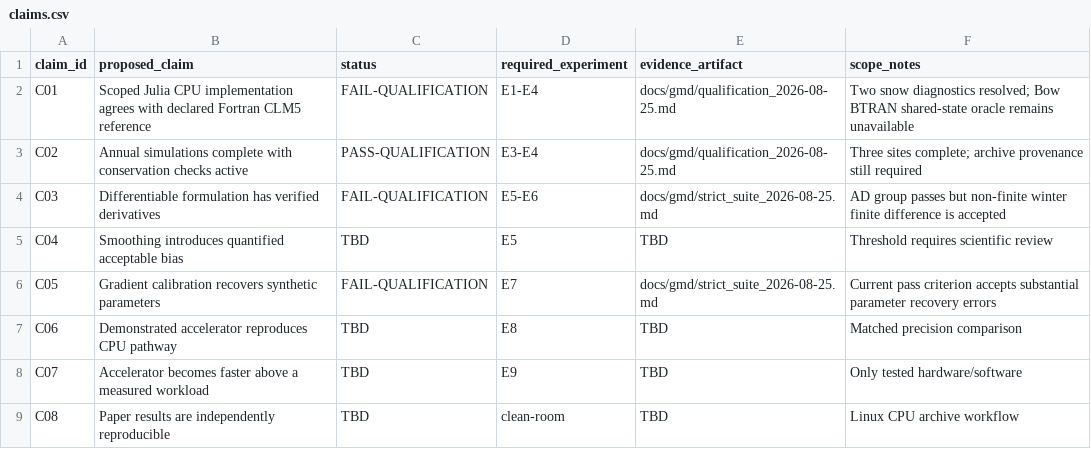
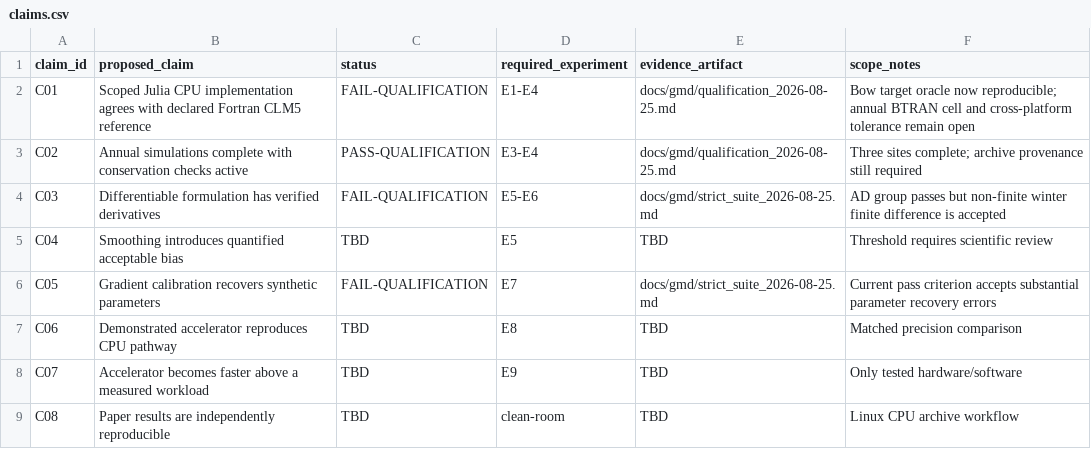
Before and after one commit to DarriEy/CLM.jl, a CSV file: docs/gmd/claims.csv, drawn as a sheet.

Commit message:
docs: prescribe BTRAN sensitivity acceptance study

```diff
--- a/docs/gmd/claims.csv
+++ b/docs/gmd/claims.csv
@@ -1,3 +1,3 @@
 claim_id,proposed_claim,status,required_experiment,evidence_artifact,scope_notes
-C01,Scoped Julia CPU implementation agrees with declared Fortran CLM5 reference,FAIL-QUALIFICATION,E1-E4,docs/gmd/qualification_2026-08-25.md,Two snow diagnostics resolved; Bow BTRAN shared-state oracle remains unavailable
+C01,Scoped Julia CPU implementation agrees with declared Fortran CLM5 reference,FAIL-QUALIFICATION,E1-E4,docs/gmd/qualification_2026-08-25.md,Bow target oracle now reproducible; annual BTRAN cell and cross-platform tolerance remain open
 C02,Annual simulations complete with conservation checks active,PASS-QUALIFICATION,E3-E4,docs/gmd/qualification_2026-08-25.md,Three sites complete; archive provenance still required
```
Also changed, not shown: 3 other files.
